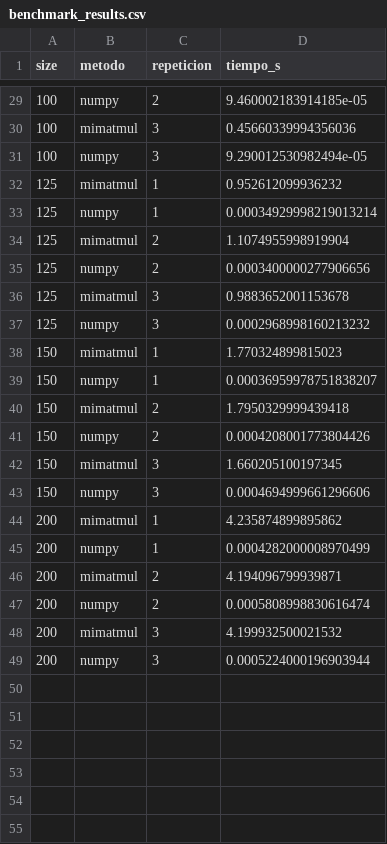
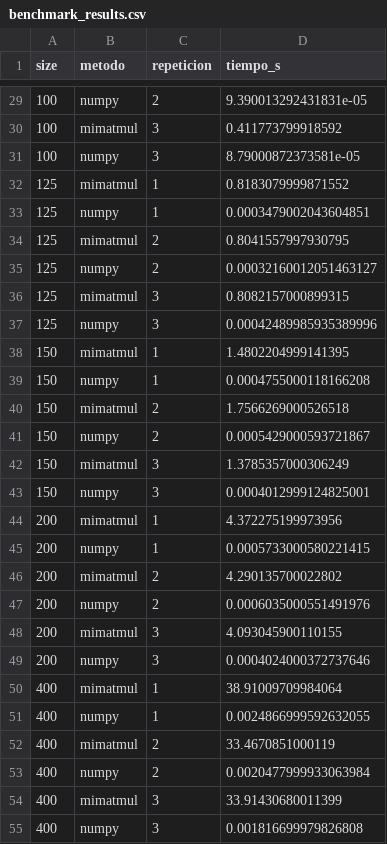
Before and after one commit to bitscochits/P0-vergara-eduardo, a CSV file: data/benchmark_results.csv, drawn as a sheet; only a part is shown, gaps mark what is left out; the diff covers the shown part only.

```diff
--- a/data/benchmark_results.csv
+++ b/data/benchmark_results.csv
@@ -29,21 +29,27 @@ size,metodo,repeticion,tiempo_s
-100,numpy,2,9.460002183914185e-05
-100,mimatmul,3,0.45660339994356036
-100,numpy,3,9.290012530982494e-05
-125,mimatmul,1,0.952612099936232
-125,numpy,1,0.00034929998219013214
-125,mimatmul,2,1.1074955998919904
-125,numpy,2,0.0003400000277906656
-125,mimatmul,3,0.9883652001153678
-125,numpy,3,0.0002968998160213232
-150,mimatmul,1,1.770324899815023
-150,numpy,1,0.00036959978751838207
-150,mimatmul,2,1.7950329999439418
-150,numpy,2,0.0004208001773804426
-150,mimatmul,3,1.660205100197345
-150,numpy,3,0.0004694999661296606
-200,mimatmul,1,4.235874899895862
-200,numpy,1,0.0004282000008970499
-200,mimatmul,2,4.194096799939871
-200,numpy,2,0.0005808998830616474
-200,mimatmul,3,4.199932500021532
-200,numpy,3,0.0005224000196903944
+100,numpy,2,9.390013292431831e-05
+100,mimatmul,3,0.411773799918592
+100,numpy,3,8.79000872373581e-05
+125,mimatmul,1,0.8183079999871552
+125,numpy,1,0.0003479002043604851
+125,mimatmul,2,0.8041557997930795
+125,numpy,2,0.00032160012051463127
+125,mimatmul,3,0.8082157000899315
+125,numpy,3,0.00042489985935389996
+150,mimatmul,1,1.4802204999141395
+150,numpy,1,0.0004755000118166208
+150,mimatmul,2,1.7566269000526518
+150,numpy,2,0.0005429000593721867
+150,mimatmul,3,1.3785357000306249
+150,numpy,3,0.0004012999124825001
+200,mimatmul,1,4.372275199973956
+200,numpy,1,0.0005733000580221415
+200,mimatmul,2,4.290135700022802
+200,numpy,2,0.0006035000551491976
+200,mimatmul,3,4.093045900110155
+200,numpy,3,0.0004024000372737646
+400,mimatmul,1,38.91009709984064
+400,numpy,1,0.0024866999592632055
+400,mimatmul,2,33.4670851000119
+400,numpy,2,0.0020477999933063984
+400,mimatmul,3,33.91430680011399
+400,numpy,3,0.001816699979826808
```
Also changed, not shown: 27 edited cells elsewhere in this file, 3 other files.
